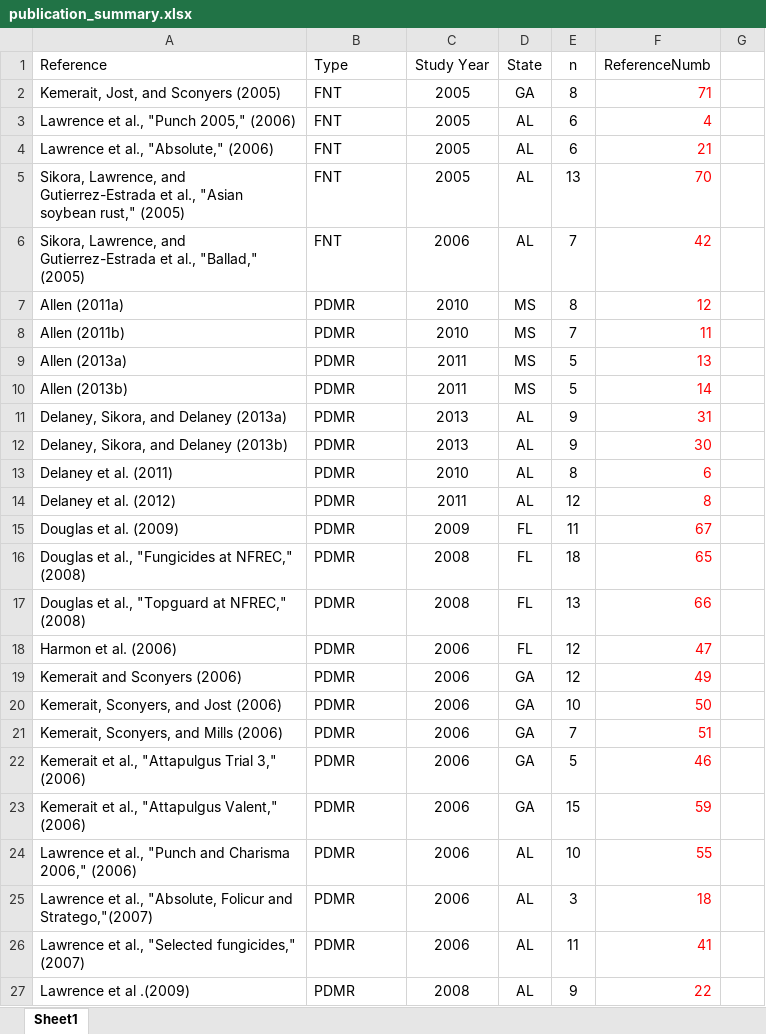
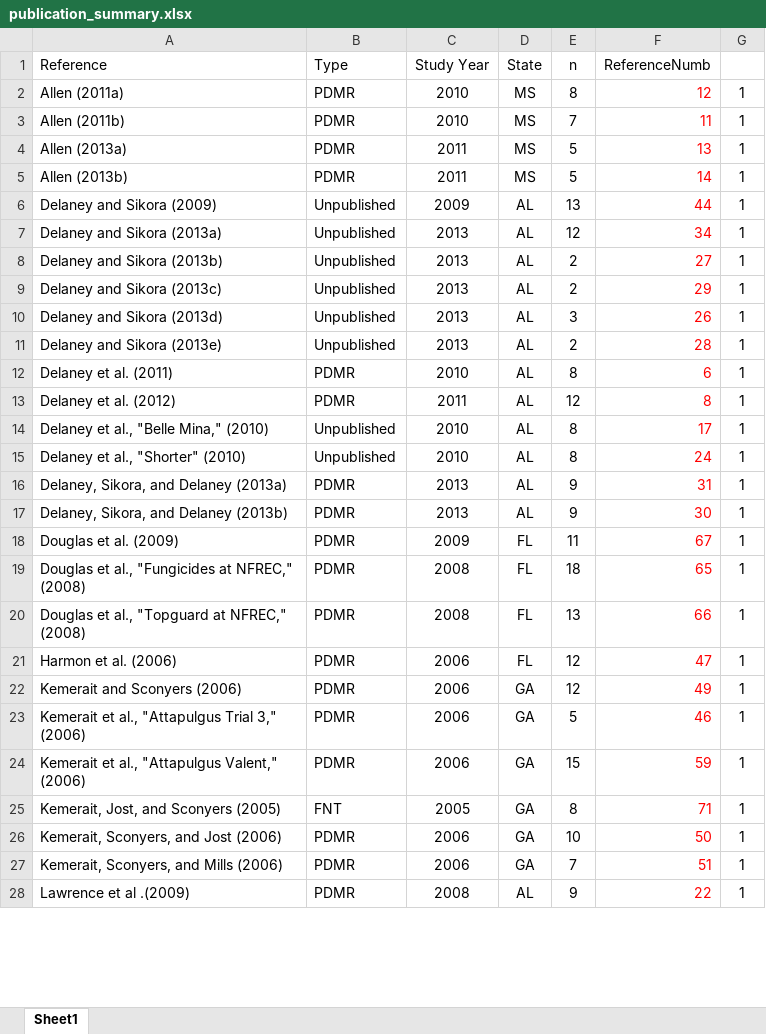
Before and after one commit to aaarcher-usgs/fungicide_meta_analysis, an Excel workbook: data/publication_summary.xlsx, sheet Sheet1, drawn as a sheet; only a part is shown; values as stored, in another font and other column widths than the file's, no borders; removed rows and columns are numbered as before the commit, all else as after; the diff covers the shown part only; the diff names each change by its address in the sheet, - before the commit and + after, or states it on an @@ line.

Commit message:
Small edits/layout changes to publication summary table

```diff
--- a/data/publication_summary.xlsx (sheet Sheet1)
+++ b/data/publication_summary.xlsx (sheet Sheet1)
-row 2: Kemerait, Jost, and Sconyers (2005) | FNT | 2005 | GA | 8 | 71
-row 3: Lawrence et al., "Punch 2005," (2006) | FNT | 2005 | AL | 6 | 4
-row 4: Lawrence et al., "Absolute," (2006) | FNT | 2005 | AL | 6 | 21
-row 5: Sikora, Lawrence, and Gutierrez-Estrada et al., "Asian soybean rust," (2005) | FNT | 2005 | AL | 13 | 70
-row 6: Sikora, Lawrence, and Gutierrez-Estrada et al., "Ballad," (2005) | FNT | 2006 | AL | 7 | 42
-G2:G5: (empty)
+G2:G5: 1
-row 11: Delaney, Sikora, and Delaney (2013a) | PDMR | 2013 | AL | 9 | 31
-row 12: Delaney, Sikora, and Delaney (2013b) | PDMR | 2013 | AL | 9 | 30
+row 6: Delaney and Sikora (2009) | Unpublished | 2009 | AL | 13 | 44 | 1
+row 7: Delaney and Sikora (2013a) | Unpublished | 2013 | AL | 12 | 34 | 1
+row 8: Delaney and Sikora (2013b) | Unpublished | 2013 | AL | 2 | 27 | 1
+row 9: Delaney and Sikora (2013c) | Unpublished | 2013 | AL | 2 | 29 | 1
+row 10: Delaney and Sikora (2013d) | Unpublished | 2013 | AL | 3 | 26 | 1
+row 11: Delaney and Sikora (2013e) | Unpublished | 2013 | AL | 2 | 28 | 1
-G12:G13: (empty)
+G12:G13: 1
+row 14: Delaney et al., "Belle Mina," (2010) | Unpublished | 2010 | AL | 8 | 17 | 1
+row 15: Delaney et al., "Shorter" (2010) | Unpublished | 2010 | AL | 8 | 24 | 1
+row 16: Delaney, Sikora, and Delaney (2013a) | PDMR | 2013 | AL | 9 | 31 | 1
+row 17: Delaney, Sikora, and Delaney (2013b) | PDMR | 2013 | AL | 9 | 30 | 1
-G18:G22: (empty)
+G18:G22: 1
-row 20: Kemerait, Sconyers, and Jost (2006) | PDMR | 2006 | GA | 10 | 50
-row 21: Kemerait, Sconyers, and Mills (2006) | PDMR | 2006 | GA | 7 | 51
-G23:G24: (empty)
+G23:G24: 1
-row 24: Lawrence et al., "Punch and Charisma 2006," (2006) | PDMR | 2006 | AL | 10 | 55
-row 25: Lawrence et al., "Absolute, Folicur and Stratego,"(2007) | PDMR | 2006 | AL | 3 | 18
-row 26: Lawrence et al., "Selected fungicides," (2007) | PDMR | 2006 | AL | 11 | 41
+row 25: Kemerait, Jost, and Sconyers (2005) | FNT | 2005 | GA | 8 | 71 | 1
+row 26: Kemerait, Sconyers, and Jost (2006) | PDMR | 2006 | GA | 10 | 50 | 1
+row 27: Kemerait, Sconyers, and Mills (2006) | PDMR | 2006 | GA | 7 | 51 | 1
-G28: (empty)
+G28: 1
```
Also changed, not shown: 8 added rows, 9 removed rows and 26 edited cells elsewhere in this sheet.
